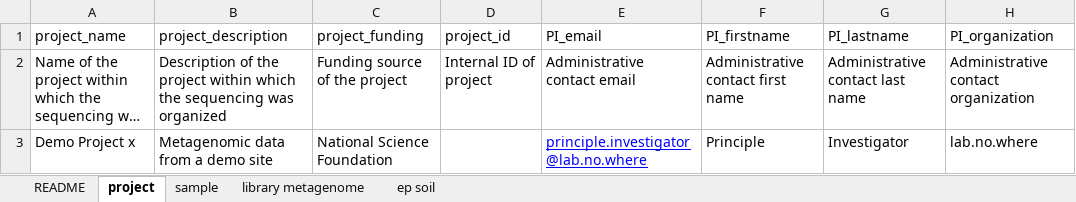
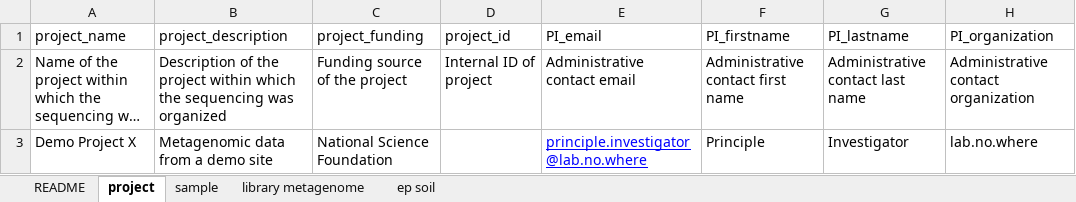
Before and after one commit to MG-RAST/MG-RAST-Tools, an Excel workbook: examples/sop/data/metadata.xlsx, sheet project, drawn as a sheet; only a part is shown; long unchanged cells end in …; values as stored, in another font and other column widths than the file's, no borders; the diff names each change by its address in the sheet, - before the commit and + after, or states it on an @@ line.

```diff
--- a/examples/sop/data/metadata.xlsx (sheet project)
+++ b/examples/sop/data/metadata.xlsx (sheet project)
-A3 (project_name): Demo Project x
+A3 (project_name): Demo Project X
```
Also changed, not shown: sheet ep soil.
